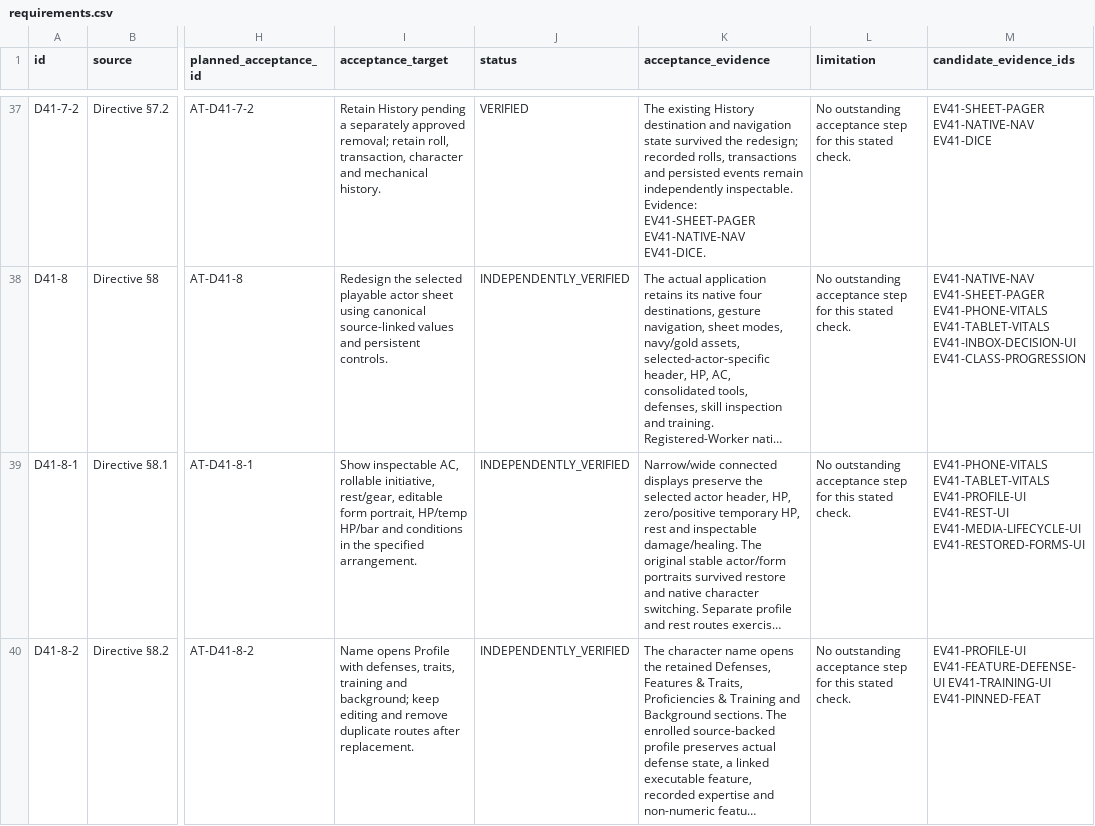
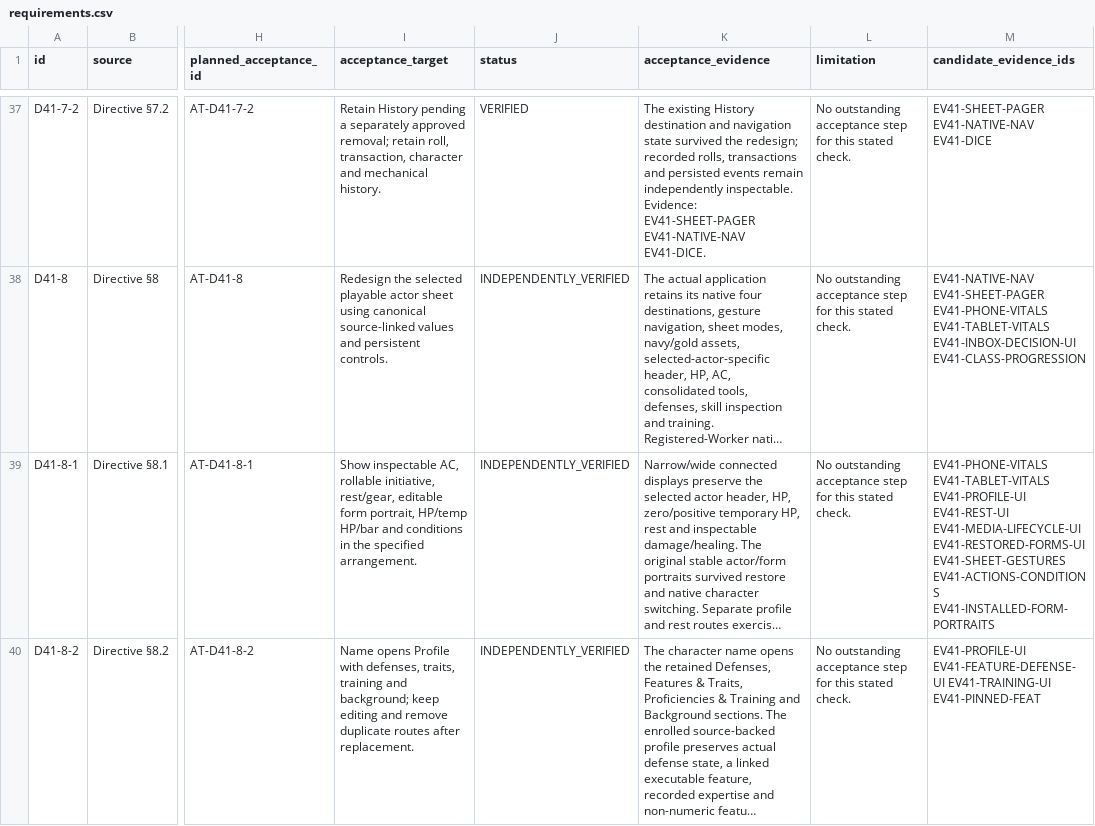
Before and after one commit to Brenmack15/Astravar-Overlay, a CSV file: docs/ascension/requirements.csv, drawn as a sheet; only a part is shown, gaps mark what is left out; long unchanged cells end in …; the diff covers the shown part only; the diff names each change by its address in the sheet, - before the commit and + after, or states it on an @@ line.

Commit message:
Link installed accessibility, archive, portrait and preset results to their release requirements

```diff
--- a/docs/ascension/requirements.csv
+++ b/docs/ascension/requirements.csv
-M39 (candidate_evidence_ids): …EV41-MEDIA-LIFECYCLE-UI EV41-RESTORED-FORMS-UI
+M39 (candidate_evidence_ids): …EV41-MEDIA-LIFECYCLE-UI EV41-RESTORED-FORMS-UI EV41-SHEET-GESTURES EV41-ACTIONS-CONDITIONS EV41-INSTALLED-FORM-PORTRAITS
```
Also changed, not shown: 10 edited cells elsewhere in this file, docs/ascension/capabilities.csv, docs/ascension/requirements-backlog.csv, 1 other file.
